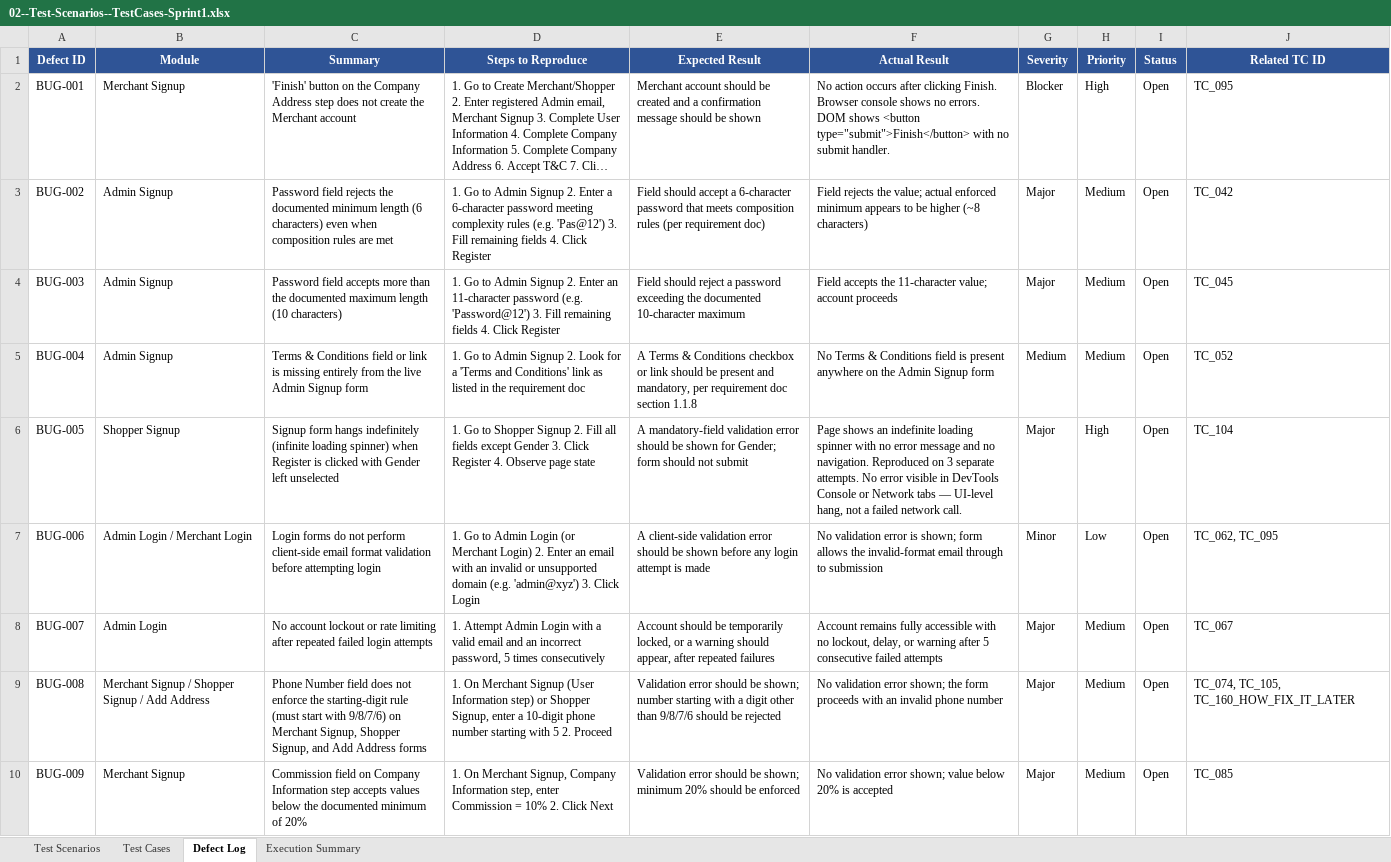
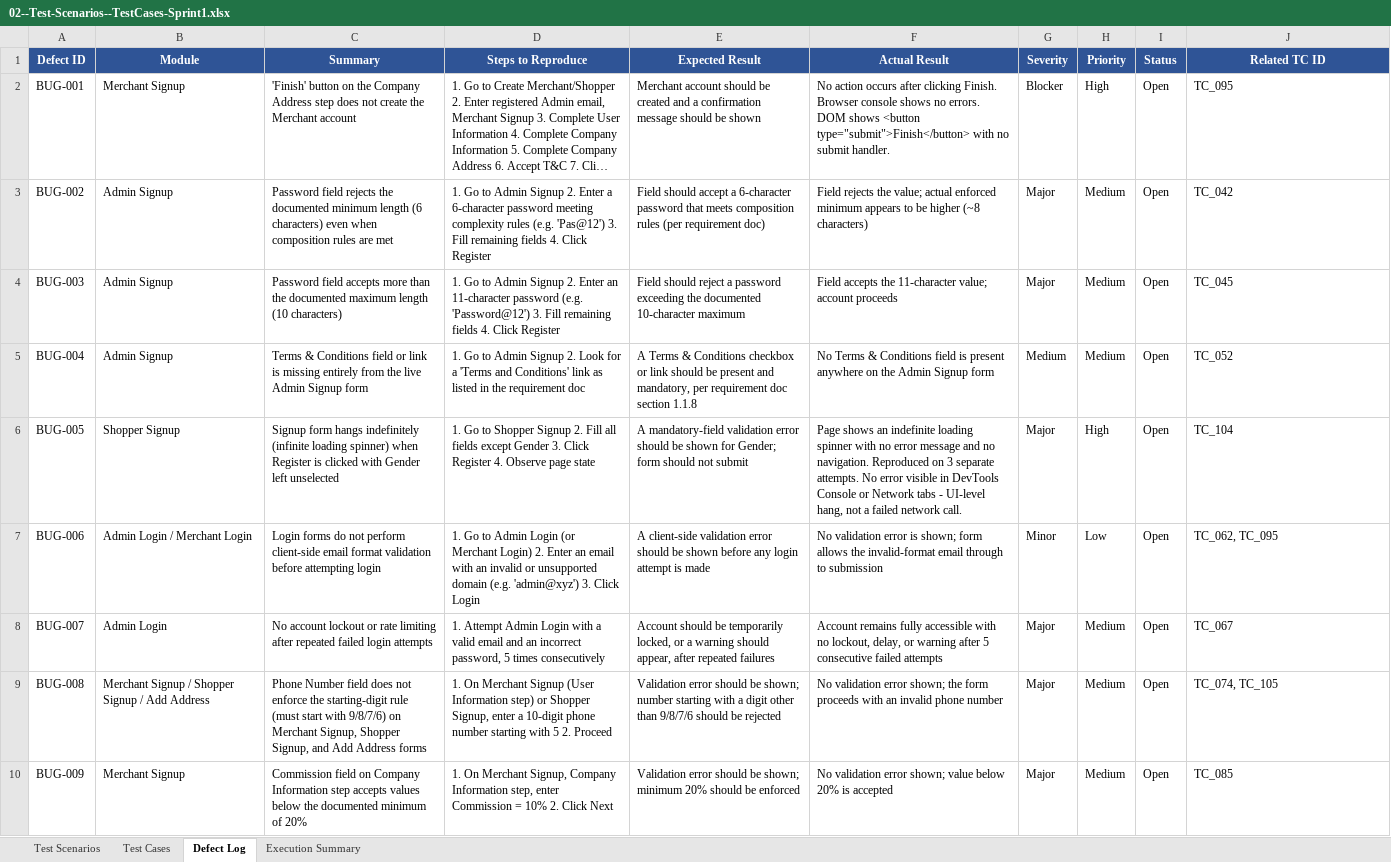
Before and after one commit to Vignesh21J/shoppersstack-manual-testing, an Excel workbook: 02--Test-Scenarios--TestCases-Sprint1.xlsx, sheet Defect Log, drawn as a sheet; long unchanged cells end in …; values as stored, in another font and other column widths than the file's, no borders; the diff names each change by its address in the sheet, - before the commit and + after, or states it on an @@ line.

```diff
--- a/02--Test-Scenarios--TestCases-Sprint1.xlsx (sheet Defect Log)
+++ b/02--Test-Scenarios--TestCases-Sprint1.xlsx (sheet Defect Log)
-F6 (Actual Result): …Network tabs — UI-level hang,…
+F6 (Actual Result): …Network tabs - UI-level hang,…
-J9 (Related TC ID): TC_074, TC_105, TC_160_HOW_FIX_IT_LATER
+J9 (Related TC ID): TC_074, TC_105
```
Also changed, not shown: sheet Test Cases.
